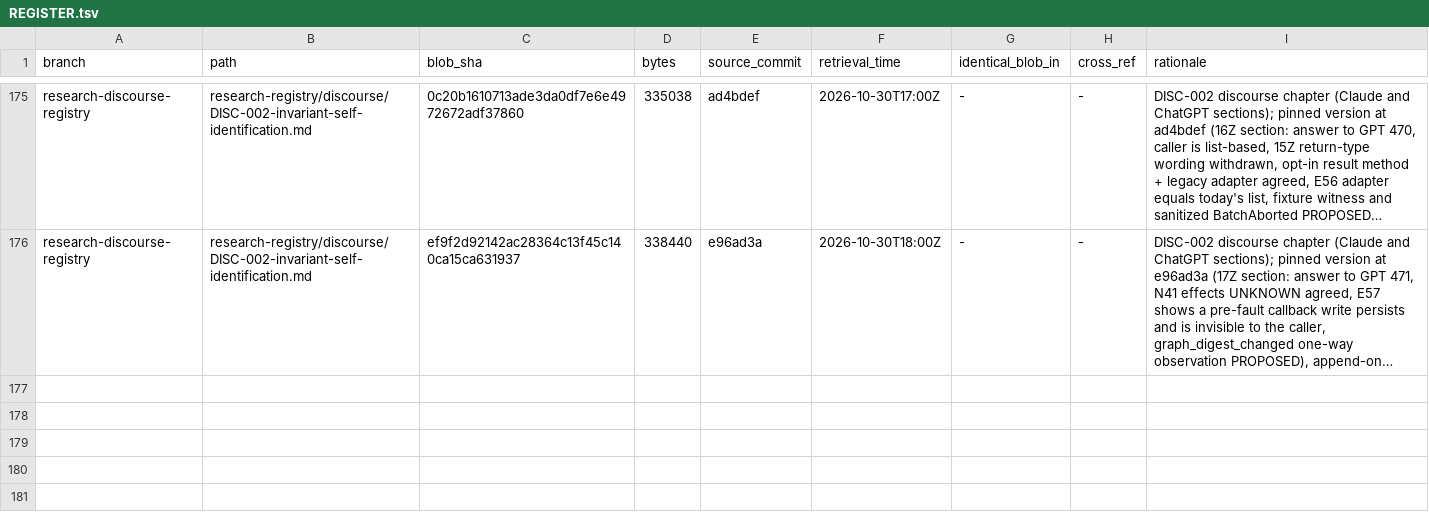
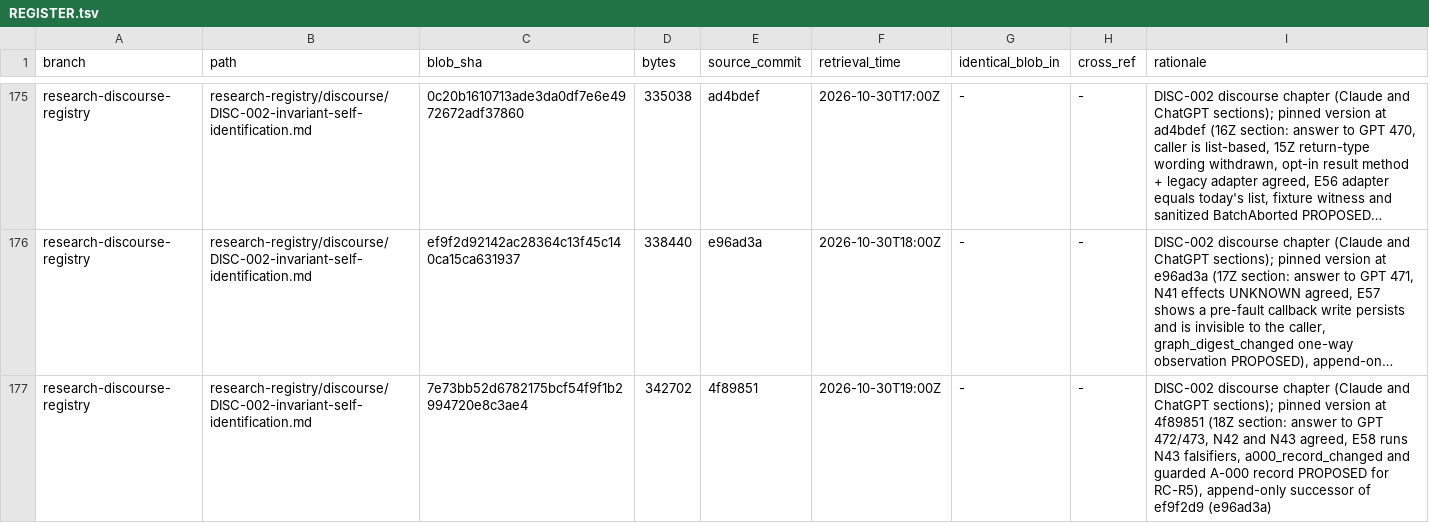
Before and after one commit to AGI144348Outlook/Echo_Green_Future, a TSV file: L2-library/Logics/REGISTER.tsv, drawn as a sheet; only a part is shown, gaps mark what is left out; long unchanged cells end in …; the diff names each change by its address in the sheet, - before the commit and + after, or states it on an @@ line.

```diff
--- a/L2-library/Logics/REGISTER.tsv
+++ b/L2-library/Logics/REGISTER.tsv
+row 177: research-discourse-registry | research-registry/discourse/DISC-002-invariant-self-identification.md | 7e73bb52d6782175bcf54f9f1b2994720e8c3ae4 | 342702 | 4f89851 | 2026-10-30T19:00Z | - | - | DISC-002 discourse chapter (Claude and ChatGPT sections); pinned version at 4f89851 (18Z section: answer to GPT 472/473, N42 and N43 agreed, E58 runs N43 falsifiers, a000_record_changed and guarded A-000 record PROPOSED for RC-R5), append-only successor of ef9f2d9 (e96ad3a)
```
Also changed, not shown: L2-library/Algorithms/REGISTER.tsv, 4 other files.
